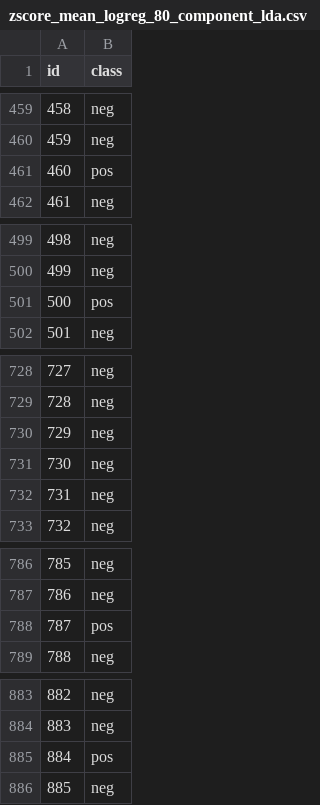
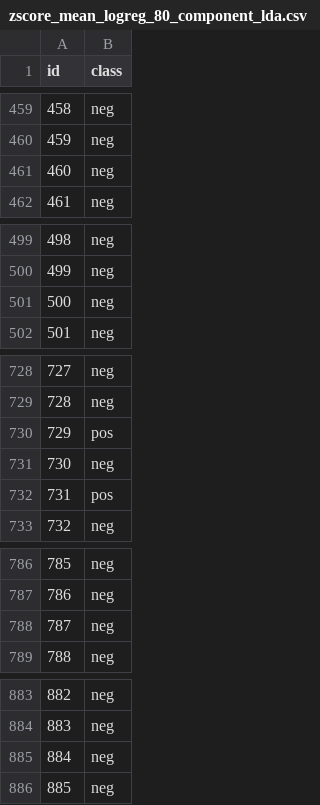
Before and after one commit to lfd-team2/lfd_team2_project, a CSV file: data/automated_tests/zscore_mean_logreg_80_component_lda.csv, drawn as a sheet; only a part is shown, gaps mark what is left out; the diff covers the shown part only.

```diff
--- a/data/automated_tests/zscore_mean_logreg_80_component_lda.csv
+++ b/data/automated_tests/zscore_mean_logreg_80_component_lda.csv
@@ -460,3 +460,3 @@ id,class
 459,neg
-460,pos
+460,neg
 461,neg
@@ -500,3 +500,3 @@ id,class
 499,neg
-500,pos
+500,neg
 501,neg
@@ -729,5 +729,5 @@ id,class
 728,neg
-729,neg
+729,pos
 730,neg
-731,neg
+731,pos
 732,neg
@@ -787,3 +787,3 @@ id,class
 786,neg
-787,pos
+787,neg
 788,neg
@@ -884,3 +884,3 @@ id,class
 883,neg
-884,pos
+884,neg
 885,neg
```
Also changed, not shown: 84 edited cells elsewhere in this file, data/automated_tests/zscore_mean_random_forest_after_80_component_lda.csv, 3 other files.
